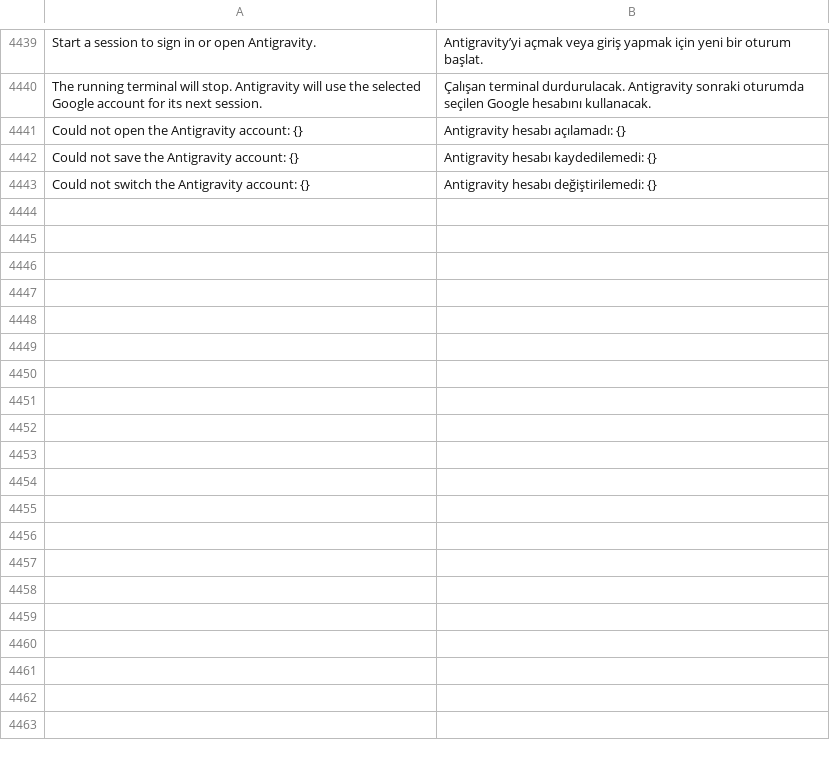
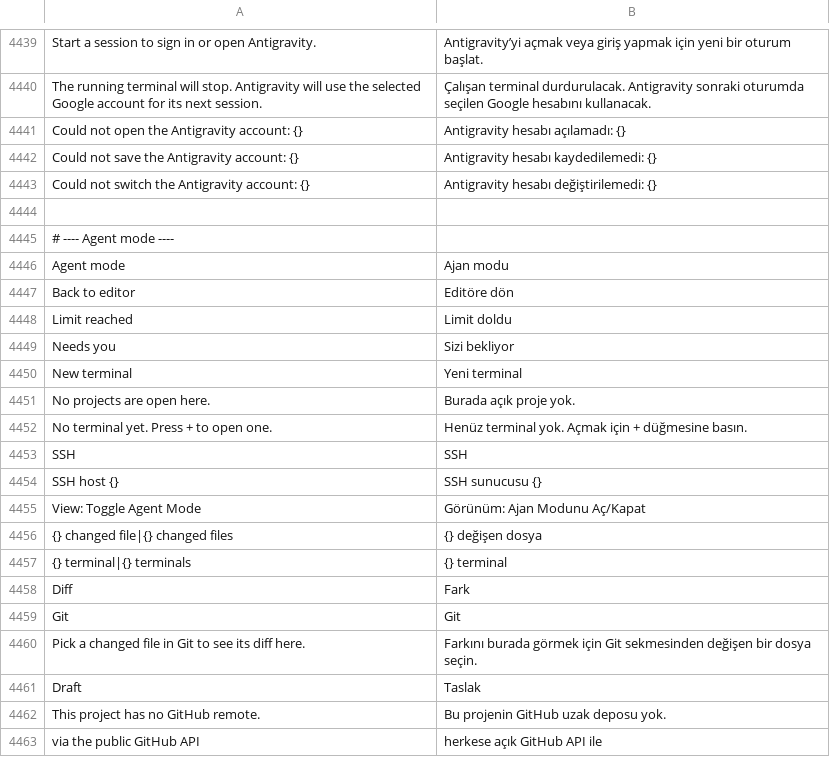
Before and after one commit to doancan/codeyard, a TSV file: crates/app/locales/tr.tsv, drawn as a sheet; only a part is shown, gaps mark what is left out; the diff covers the shown part only; the diff names each change by its address in the sheet, - before the commit and + after, or states it on an @@ line.

Commit message:
feat(agents): add agent mode, one window for every project
A terminal button in the activity bar (or View: Toggle Agent Mode) replaces
the editor area with a workspace for all open projects:

- a project list (All / Local / SSH, an Attention group first, a status dot
  from the project's main terminal, the last line of output, the number of
  extra terminals);
- the selected project's terminals as tabs, drawn from the project's own
  window so switching project never stops anything; one window leads a
  shared terminal's size so two windows cannot resize it in turn forever;
- Git, Diff, pull requests and Files of that project, drawn by the views of
  its own window (menus, pickers and diffs open in the hub);
- an account button, limit detection from the CLI's message, a bar that
  continues the conversation on the free and least used account, per-account
  state and five-hour token use read from the account's session files;
- a notice with an Open Project button when a project starts waiting, hits a
  limit or finishes out of sight, and a Dock badge and bounce on macOS.

The pull request listing is shared with the Pull Requests list, the window
title code moves to its own file to keep workbench.rs within its size limit.

```diff
--- a/crates/app/locales/tr.tsv
+++ b/crates/app/locales/tr.tsv
+row 4444: (empty)
+row 4445: # ---- Agent mode ----
+row 4446: Agent mode | Ajan modu
+row 4447: Back to editor | Editöre dön
+row 4448: Limit reached | Limit doldu
+row 4449: Needs you | Sizi bekliyor
+row 4450: New terminal | Yeni terminal
+row 4451: No projects are open here. | Burada açık proje yok.
+row 4452: No terminal yet. Press + to open one. | Henüz terminal yok. Açmak için + düğmesine basın.
+row 4453: SSH | SSH
+row 4454: SSH host {} | SSH sunucusu {}
+row 4455: View: Toggle Agent Mode | Görünüm: Ajan Modunu Aç/Kapat
+row 4456: {} changed file|{} changed files | {} değişen dosya
+row 4457: {} terminal|{} terminals | {} terminal
+row 4458: Diff | Fark
+row 4459: Git | Git
+row 4460: Pick a changed file in Git to see its diff here. | Farkını burada görmek için Git sekmesinden değişen bir dosya seçin.
+row 4461: Draft | Taslak
+row 4462: This project has no GitHub remote. | Bu projenin GitHub uzak deposu yok.
+row 4463: via the public GitHub API | herkese açık GitHub API ile
```
Also changed, not shown: 17 added rows elsewhere in this file, crates/app/locales/template.tsv, 32 other files.
